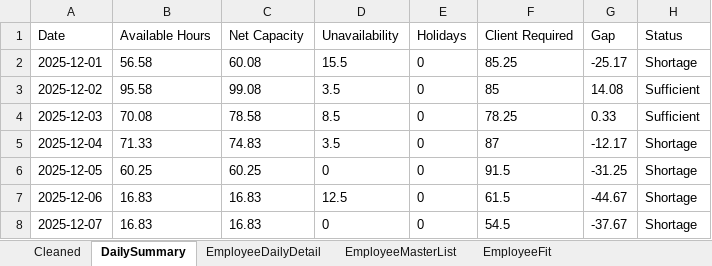
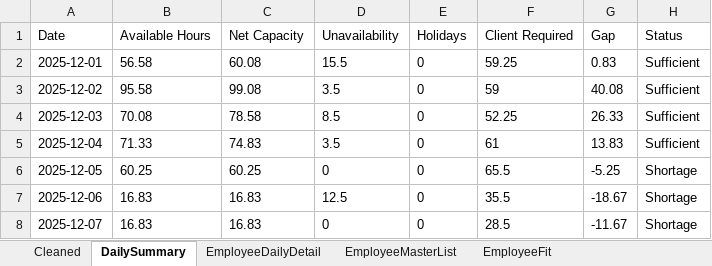
Before and after one commit to Mustansar-tech/CareCapacity, an Excel workbook: capacity_dashboard.xlsx, sheet DailySummary, drawn as a sheet; values as stored, in another font and other column widths than the file's, no borders; the diff names each change by its address in the sheet, - before the commit and + after, or states it on an @@ line.

```diff
--- a/capacity_dashboard.xlsx (sheet DailySummary)
+++ b/capacity_dashboard.xlsx (sheet DailySummary)
-F2 (Client Required): 85.25
+F2 (Client Required): 59.25
-G2 (Gap): -25.17
+G2 (Gap): 0.83
-H2 (Status): Shortage
+H2 (Status): Sufficient
-F3 (Client Required): 85
+F3 (Client Required): 59
-G3 (Gap): 14.08
+G3 (Gap): 40.08
-F4 (Client Required): 78.25
+F4 (Client Required): 52.25
-G4 (Gap): 0.33
+G4 (Gap): 26.33
-F5 (Client Required): 87
+F5 (Client Required): 61
-G5 (Gap): -12.17
+G5 (Gap): 13.83
-H5 (Status): Shortage
+H5 (Status): Sufficient
-F6 (Client Required): 91.5
+F6 (Client Required): 65.5
-G6 (Gap): -31.25
+G6 (Gap): -5.25
-F7 (Client Required): 61.5
+F7 (Client Required): 35.5
-G7 (Gap): -44.67
+G7 (Gap): -18.67
-F8 (Client Required): 54.5
+F8 (Client Required): 28.5
-G8 (Gap): -37.67
+G8 (Gap): -11.67
```
